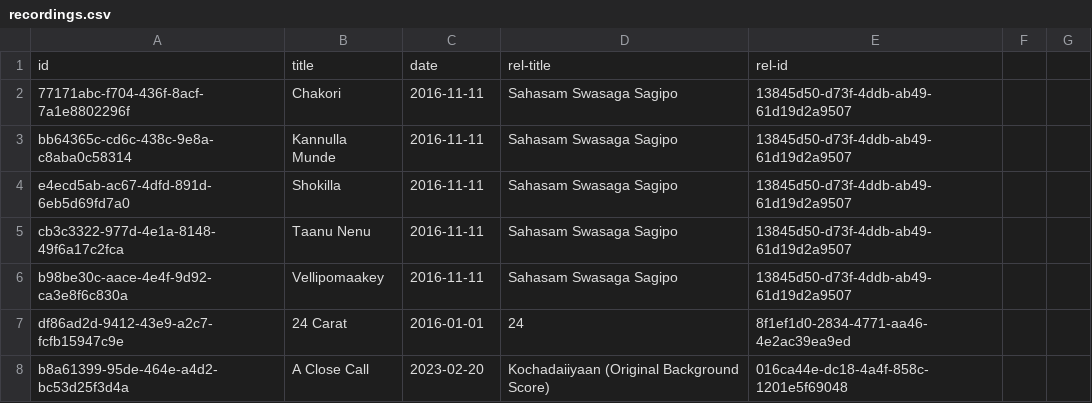
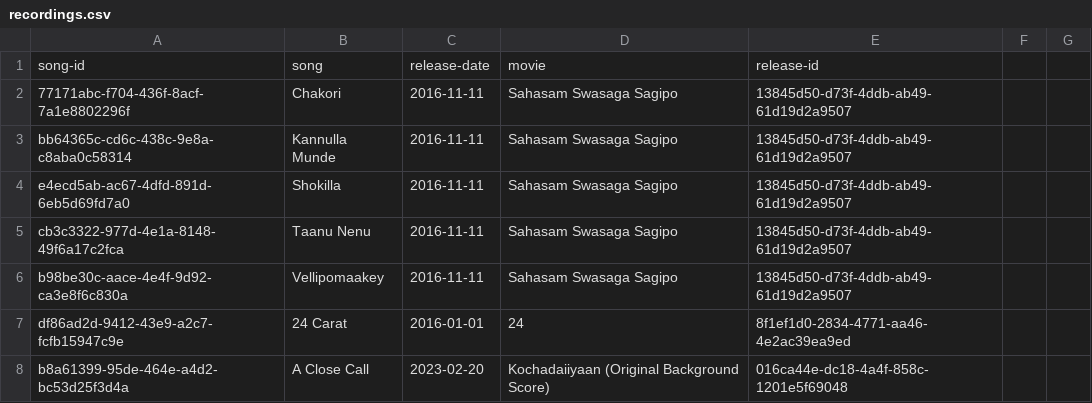
Before and after one commit to shark8me/ar-rahman-song-dataset, a CSV file: data/recordings.csv, drawn as a sheet; only a part is shown; removed rows and columns are numbered as before the commit, all else as after; the diff names each change by its address in the sheet, - before the commit and + after, or states it on an @@ line.

```diff
--- a/data/recordings.csv
+++ b/data/recordings.csv
-row 1: id | title | date | rel-title | rel-id
+row 1: song-id | song | release-date | movie | release-id
```
Also changed, not shown: data/singers.csv, 4 other files.
